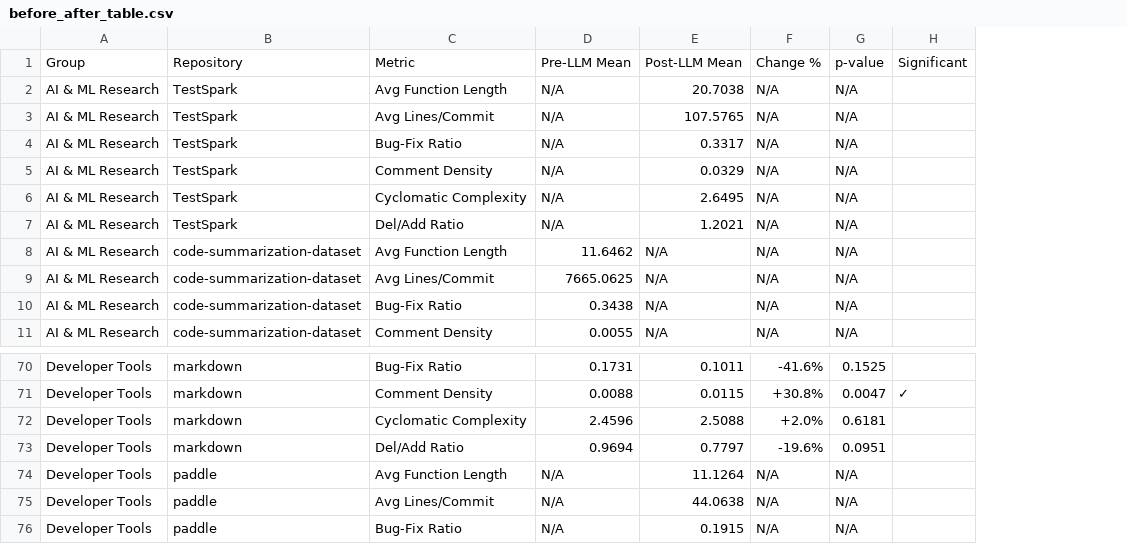
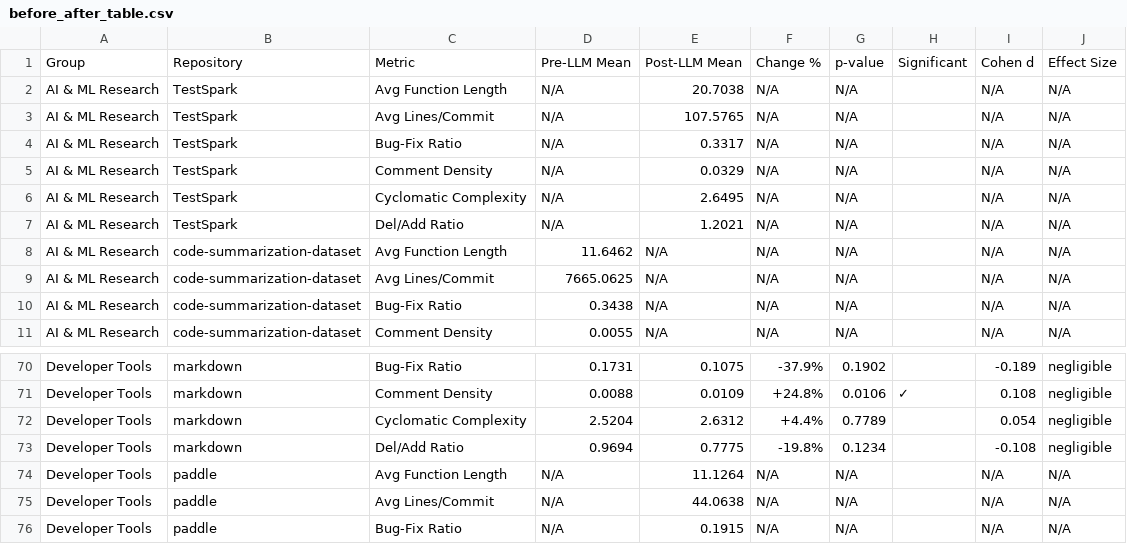
Before and after one commit to baranakkanat/jetbrains-llm-maintainability, a CSV file: before_after_table.csv, drawn as a sheet; only a part is shown, gaps mark what is left out; the diff covers the shown part only; the diff names each change by its address in the sheet, - before the commit and + after, or states it on an @@ line.

Commit message:
Extended analysis: 97 repos, stratified random sampling, Cohen d effect size

```diff
--- a/before_after_table.csv
+++ b/before_after_table.csv
+column I, rows 1-11: Cohen d | N/A | N/A | N/A | N/A | N/A | N/A | N/A | N/A | N/A | N/A; rows 70-76: -0.189 | 0.108 | 0.054 | -0.108 | N/A | N/A | N/A
+column J, rows 1-11: Effect Size | N/A | N/A | N/A | N/A | N/A | N/A | N/A | N/A | N/A | N/A; rows 70-76: negligible | negligible | negligible | negligible | N/A | N/A | N/A
-E70: 0.1011
+E70: 0.1075
-F70: -41.6%
+F70: -37.9%
-G70: 0.1525
+G70: 0.1902
-E71: 0.0115
+E71: 0.0109
-F71: +30.8%
+F71: +24.8%
-G71: 0.0047
+G71: 0.0106
-D72: 2.4596
+D72: 2.5204
-E72: 2.5088
+E72: 2.6312
-F72: +2.0%
+F72: +4.4%
-G72: 0.6181
+G72: 0.7789
-E73: 0.7797
+E73: 0.7775
-F73: -19.6%
+F73: -19.8%
-G73: 0.0951
+G73: 0.1234
```
Also changed, not shown: 63 edited cells elsewhere in this file, 13 other files.
